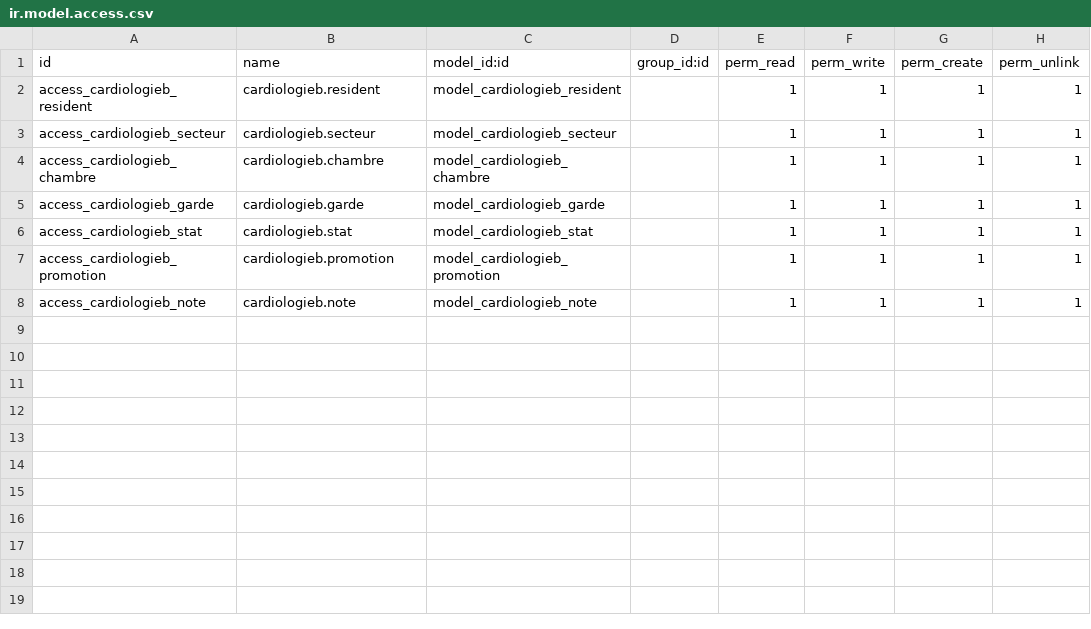
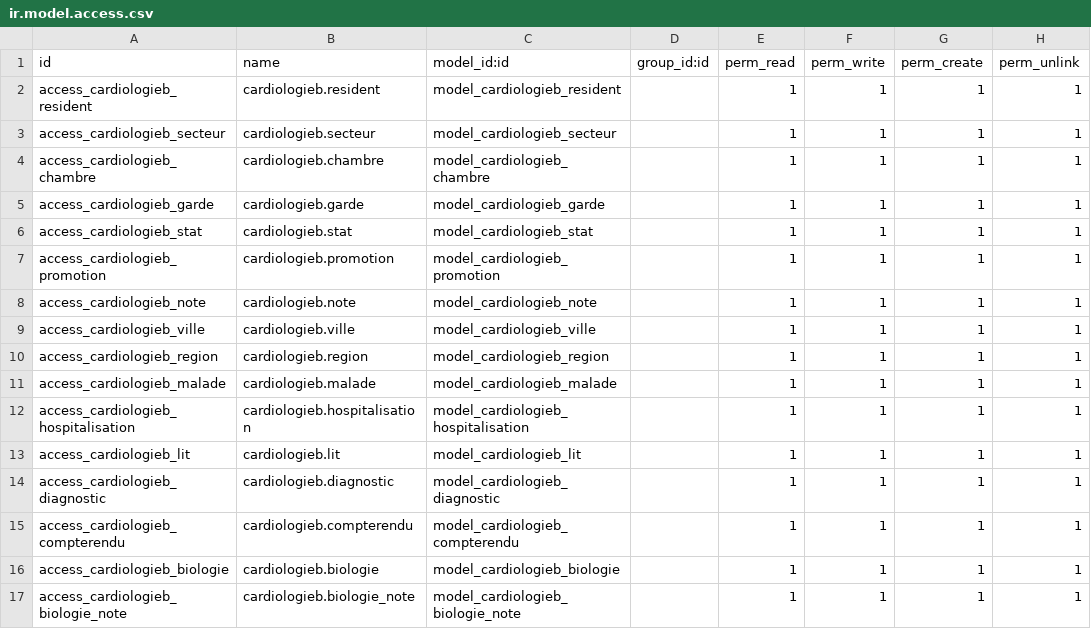
Before and after one commit to kasback/testApp, a CSV file: cardiologieb/security/ir.model.access.csv, drawn as a sheet; the diff names each change by its address in the sheet, - before the commit and + after, or states it on an @@ line.

Commit message:
Compte rendus test

```diff
--- a/cardiologieb/security/ir.model.access.csv
+++ b/cardiologieb/security/ir.model.access.csv
+row 9: access_cardiologieb_ville | cardiologieb.ville | model_cardiologieb_ville |  | 1 | 1 | 1 | 1
+row 10: access_cardiologieb_region | cardiologieb.region | model_cardiologieb_region |  | 1 | 1 | 1 | 1
+row 11: access_cardiologieb_malade | cardiologieb.malade | model_cardiologieb_malade |  | 1 | 1 | 1 | 1
+row 12: access_cardiologieb_hospitalisation | cardiologieb.hospitalisation | model_cardiologieb_hospitalisation |  | 1 | 1 | 1 | 1
+row 13: access_cardiologieb_lit | cardiologieb.lit | model_cardiologieb_lit |  | 1 | 1 | 1 | 1
+row 14: access_cardiologieb_diagnostic | cardiologieb.diagnostic | model_cardiologieb_diagnostic |  | 1 | 1 | 1 | 1
+row 15: access_cardiologieb_compterendu | cardiologieb.compterendu | model_cardiologieb_compterendu |  | 1 | 1 | 1 | 1
+row 16: access_cardiologieb_biologie | cardiologieb.biologie | model_cardiologieb_biologie |  | 1 | 1 | 1 | 1
+row 17: access_cardiologieb_biologie_note | cardiologieb.biologie_note | model_cardiologieb_biologie_note |  | 1 | 1 | 1 | 1
```
Also changed, not shown: 14 other files.
